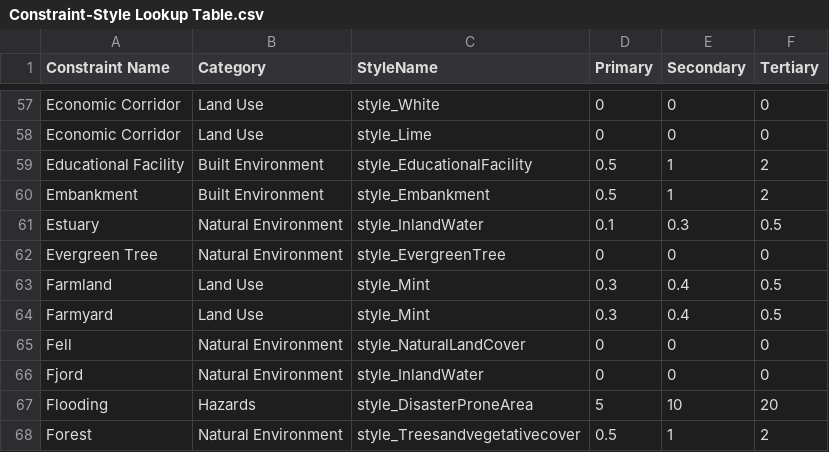
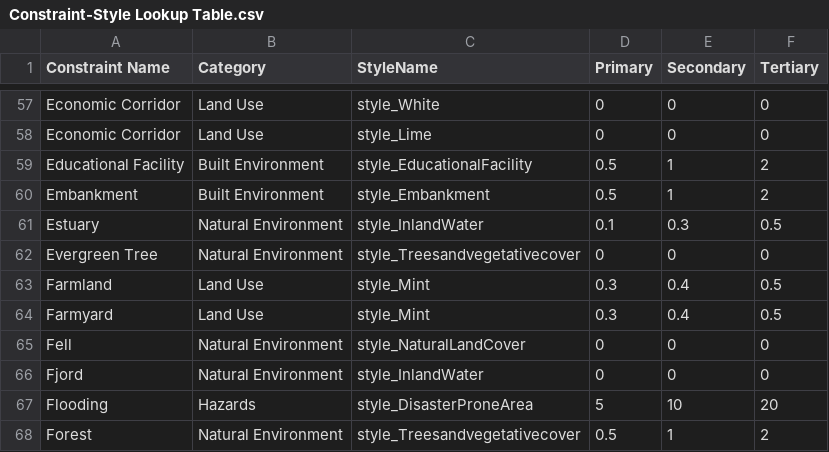
Before and after one commit to windpioneers-tool/osm-lookup-table, a CSV file: Constraint-Style Lookup Table.csv, drawn as a sheet; only a part is shown, gaps mark what is left out.

Commit message:
Update Constraint-Style Lookup Table.csv

```diff
--- a/Constraint-Style Lookup Table.csv
+++ b/Constraint-Style Lookup Table.csv
@@ -61,3 +61,3 @@ Embankment,Built Environment,style_Embankment,0.5,1,2
 Estuary,Natural Environment,style_InlandWater,0.1,0.3,0.5
-Evergreen Tree,Natural Environment,style_EvergreenTree,0,0,0
+Evergreen Tree,Natural Environment,style_Treesandvegetativecover,0,0,0
 Farmland,Land Use,style_Mint,0.3,0.4,0.5
```
